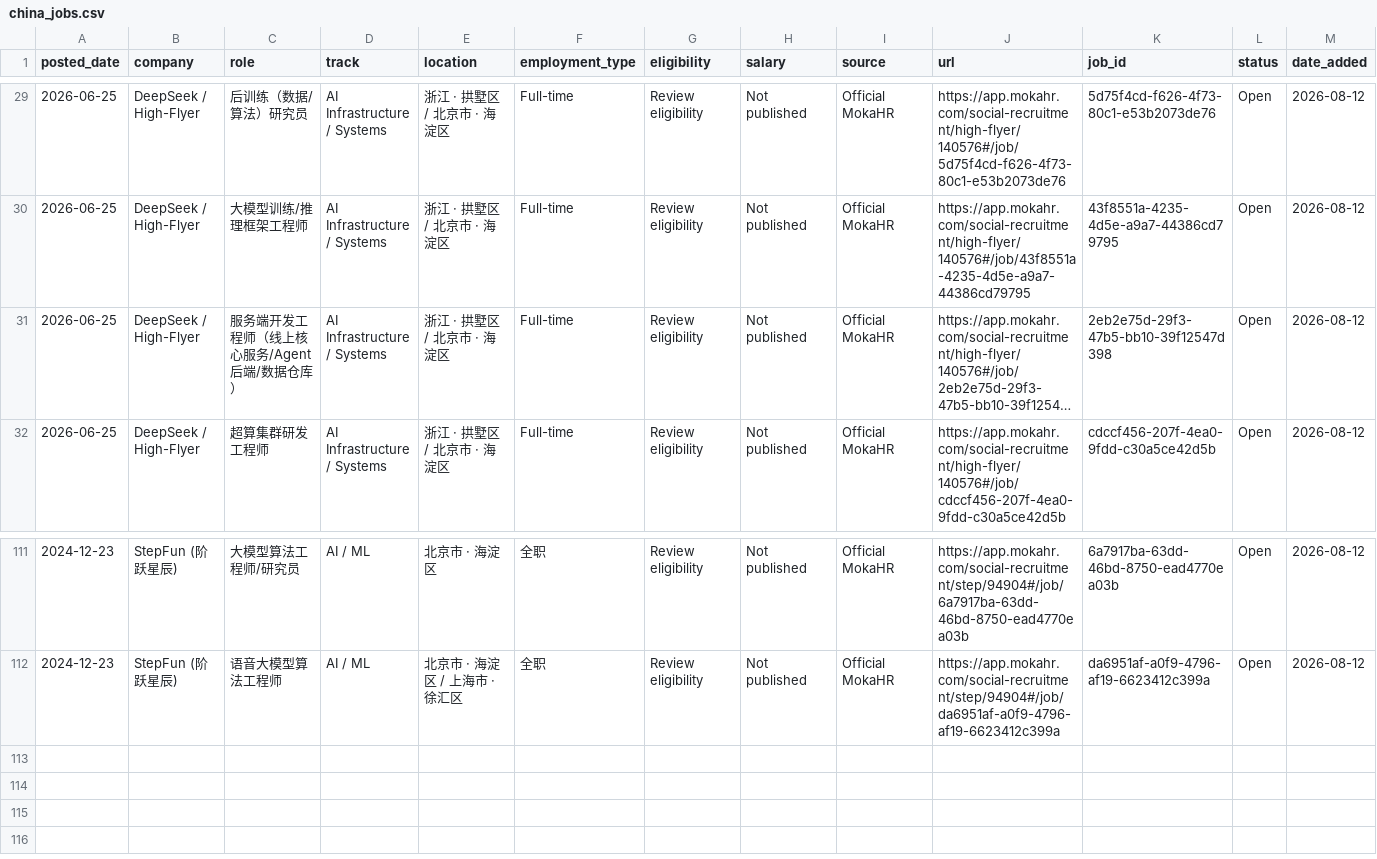
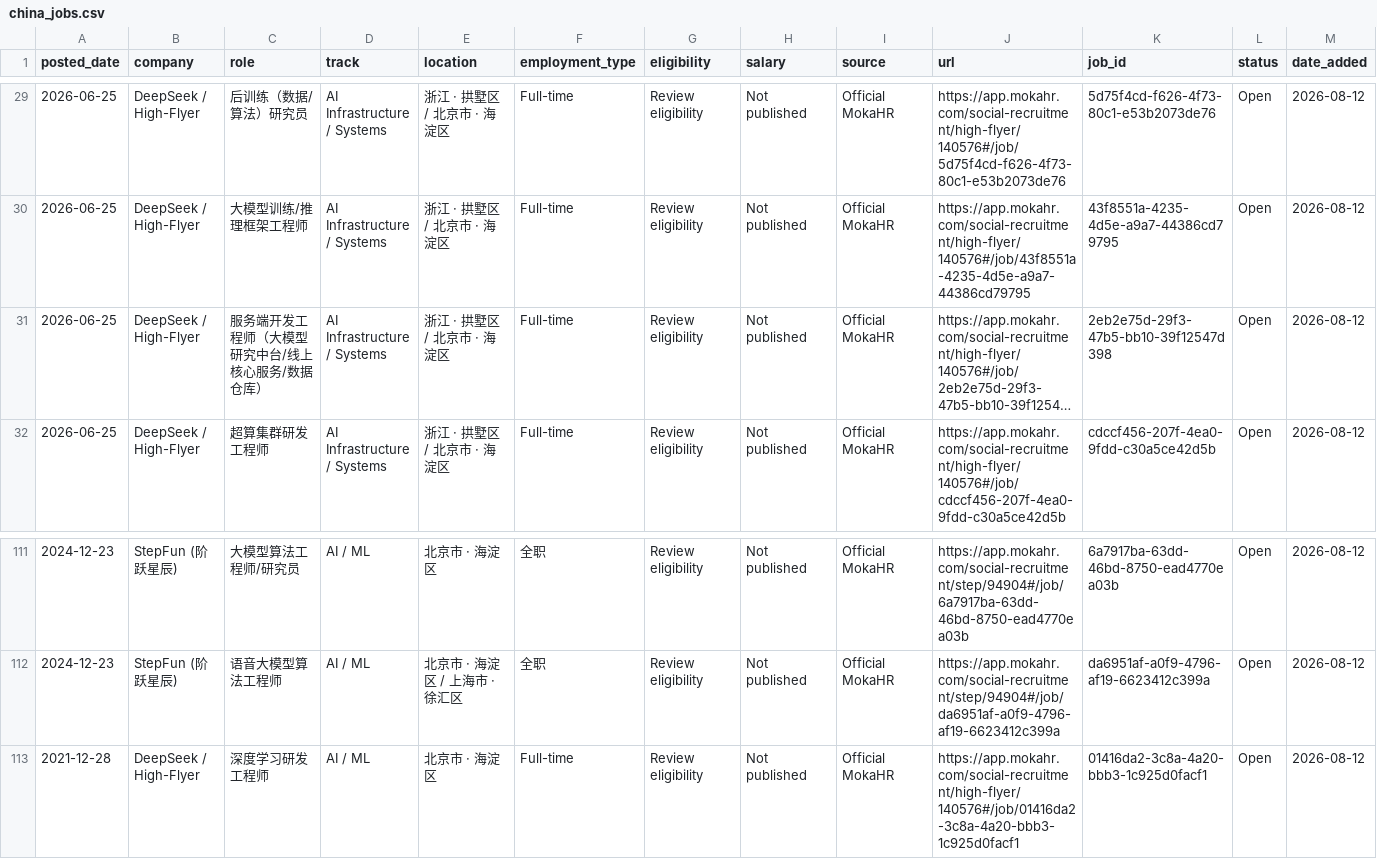
Before and after one commit to coconight01/2027-North-America-New-Grad-Jobs, a CSV file: data/china_jobs.csv, drawn as a sheet; only a part is shown, gaps mark what is left out; long unchanged cells end in …; the diff names each change by its address in the sheet, - before the commit and + after, or states it on an @@ line.

```diff
--- a/data/china_jobs.csv
+++ b/data/china_jobs.csv
-C31 (role): 服务端开发工程师（线上核心服务/Agent 后端/数据仓库）
+C31 (role): 服务端开发工程师（大模型研究中台/线上核心服务/数据仓库）
+row 113: 2021-12-28 | DeepSeek / High-Flyer | 深度学习研发工程师 | AI / ML | 北京市 · 海淀区 | Full-time | Review eligibility | Not published | Official MokaHR | https://app.mokahr.com/social-recruitment/high-flyer/140576#/job/01416da2-3c8a-4a20-bbb3-1c925d0facf1 | 01416da2-3c8a-4a20-bbb3-1c925d0facf1 | Open | 2026-08-12
```
Also changed, not shown: 7 other files.
